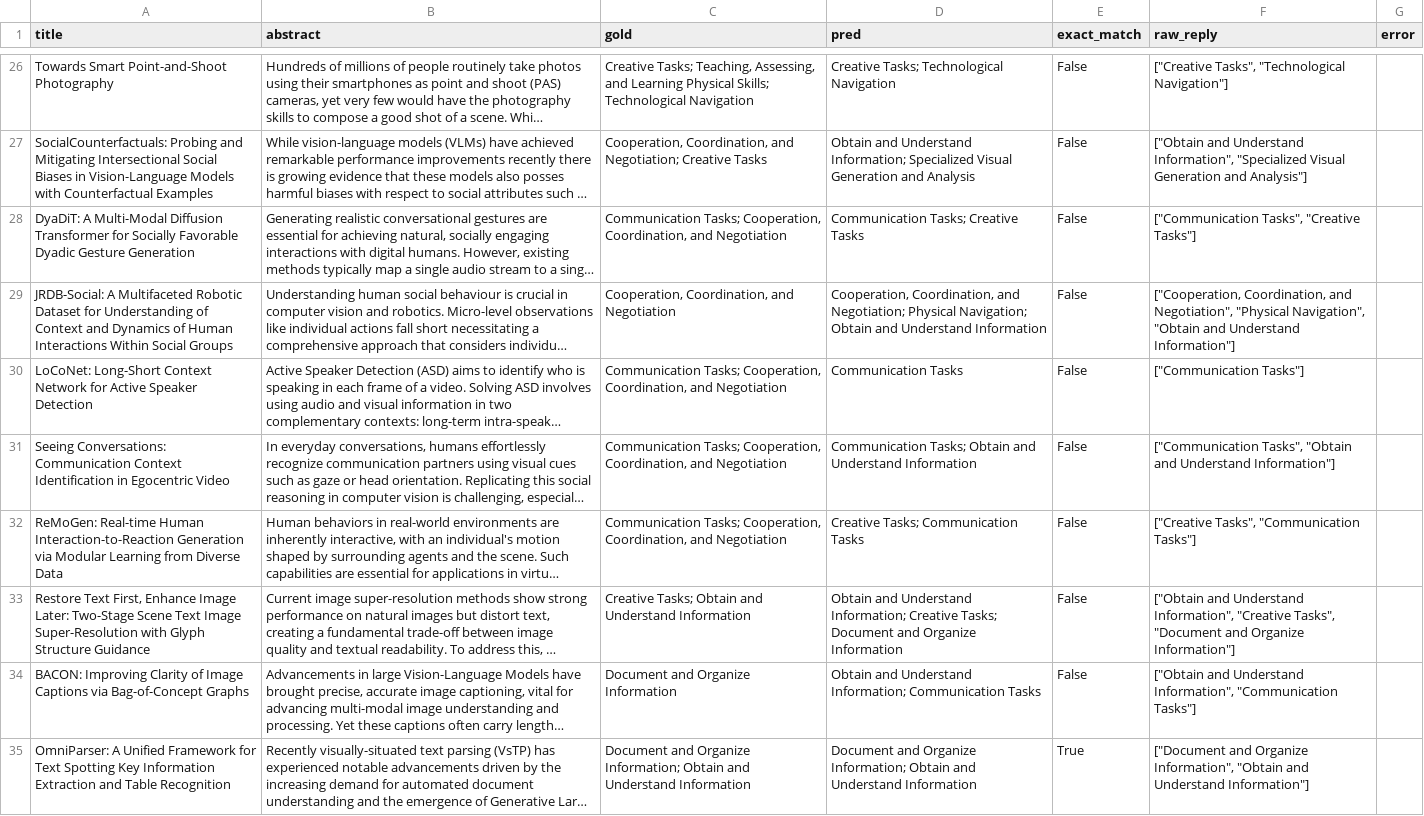
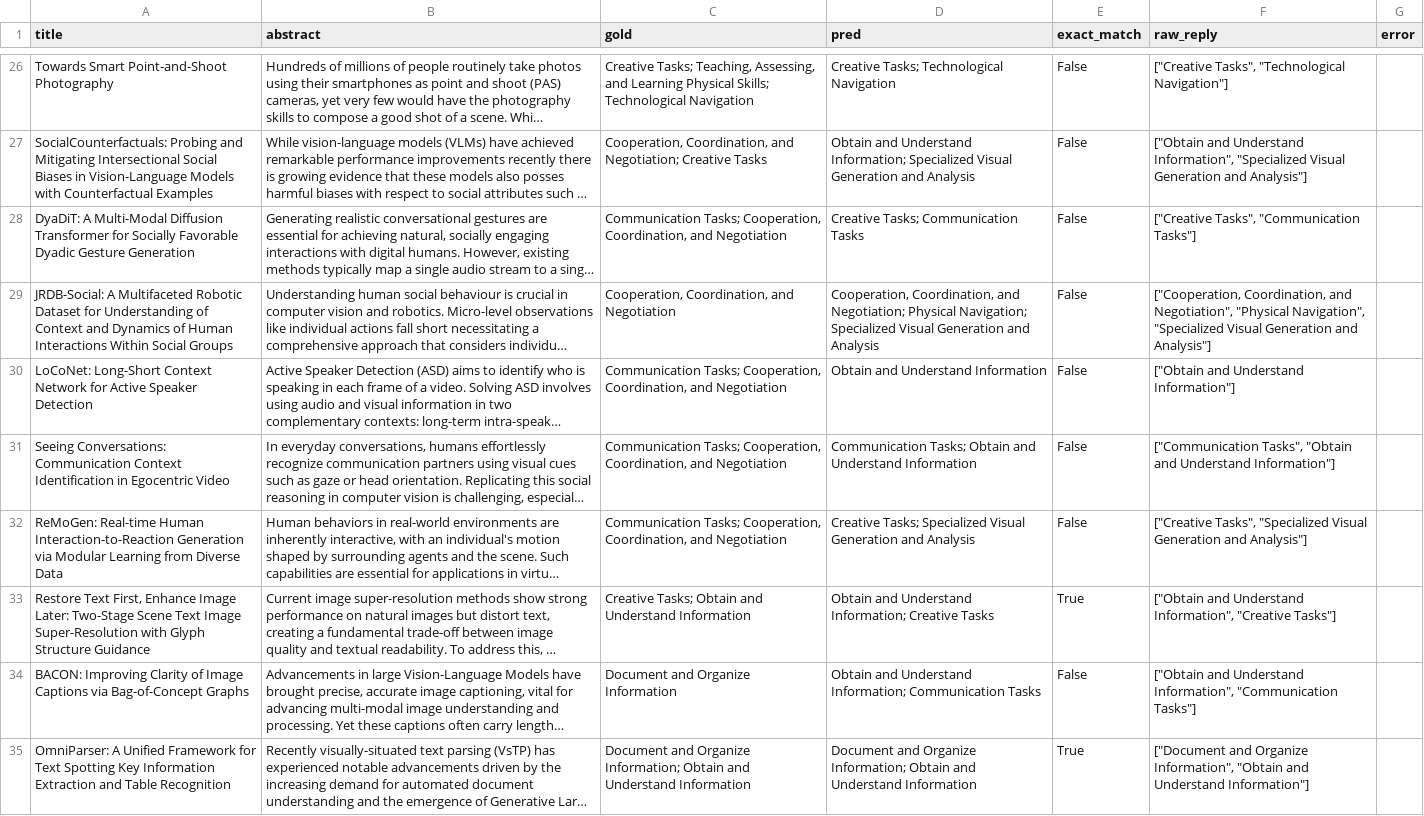
Before and after one commit to andrew-b-shaw/cv-lit-review, a CSV file: 2-model-comparison/results/llama-3.3-70b_predictions.csv, drawn as a sheet; only a part is shown, gaps mark what is left out; long unchanged cells end in …; the diff covers the shown part only; the diff names each change by its address in the sheet, - before the commit and + after, or states it on an @@ line.

```diff
--- a/2-model-comparison/results/llama-3.3-70b_predictions.csv
+++ b/2-model-comparison/results/llama-3.3-70b_predictions.csv
-D28 (pred): Communication Tasks; Creative Tasks
+D28 (pred): Creative Tasks; Communication Tasks
-F28 (raw_reply): ["Communication Tasks", "Creative Tasks"]
+F28 (raw_reply): ["Creative Tasks", "Communication Tasks"]
-D29 (pred): …Physical Navigation; Obtain and Understand Information
+D29 (pred): …Physical Navigation; Specialized Visual Generation and Analysis
-F29 (raw_reply): …"Physical Navigation", "Obtain and Understand Information"]
+F29 (raw_reply): …"Physical Navigation", "Specialized Visual Generation and Analysis"]
-D30 (pred): Communication Tasks
+D30 (pred): Obtain and Understand Information
-F30 (raw_reply): ["Communication Tasks"]
+F30 (raw_reply): ["Obtain and Understand Information"]
-D32 (pred): Creative Tasks; Communication Tasks
+D32 (pred): Creative Tasks; Specialized Visual Generation and Analysis
-F32 (raw_reply): ["Creative Tasks", "Communication Tasks"]
+F32 (raw_reply): ["Creative Tasks", "Specialized Visual Generation and Analysis"]
-D33 (pred): …Information; Creative Tasks; Document and Organize Information
+D33 (pred): …Information; Creative Tasks
-E33 (exact_match): False
+E33 (exact_match): True
-F33 (raw_reply): …Information", "Creative Tasks", "Document and Organize Information"]
+F33 (raw_reply): …Information", "Creative Tasks"]
```
Also changed, not shown: 44 edited cells elsewhere in this file, 2-model-comparison/results/deepseek-v4.1-flash_predictions.csv, 2-model-comparison/results/qwen3.8-flash_predictions.csv, 3 other files.
